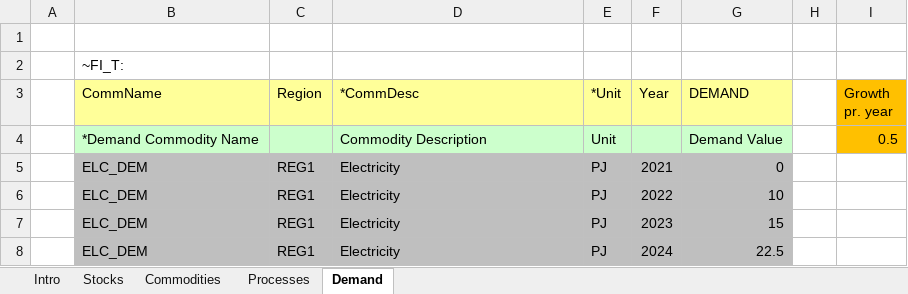
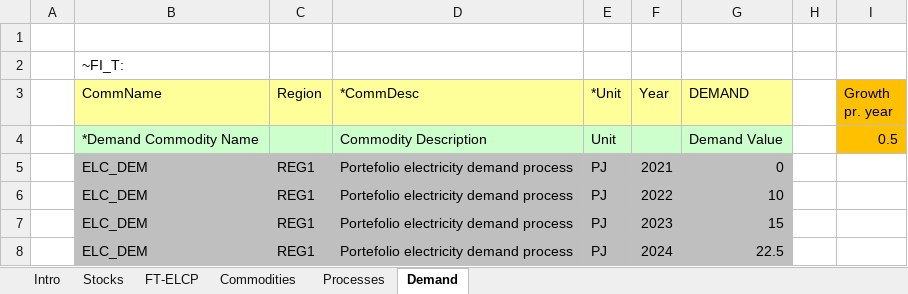
Before and after one commit to Moswalker/Stochastic_invest, an Excel workbook: VT_REG1_ELCDMD_K03.xlsx, sheet Demand, drawn as a sheet; values as stored, in another font and other column widths than the file's, no borders; the diff names each change by its address in the sheet, - before the commit and + after, or states it on an @@ line.

```diff
--- a/VT_REG1_ELCDMD_K03.xlsx (sheet Demand)
+++ b/VT_REG1_ELCDMD_K03.xlsx (sheet Demand)
+sheet tab: FT-ELCP
-D5:D8 (*CommDesc): Electricity
+D5:D8 (*CommDesc): Portefolio electricity demand process
```
Also changed, not shown: sheet Stocks, sheet Processes, sheet Commodities, charts or pictures, SubRES_TMPL/SubRes_ELC_DKprices.xlsx, SyncLogs/SynchronizeLogAllEntries - tasks.xlsx, 12 other files.
